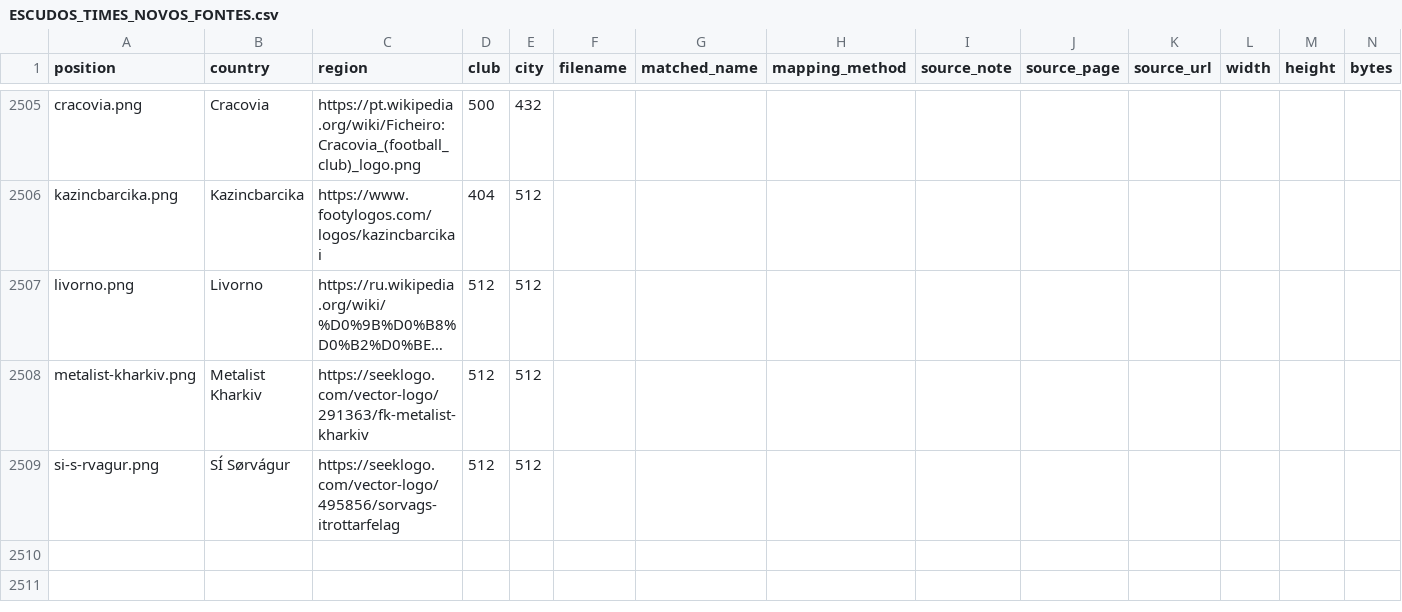
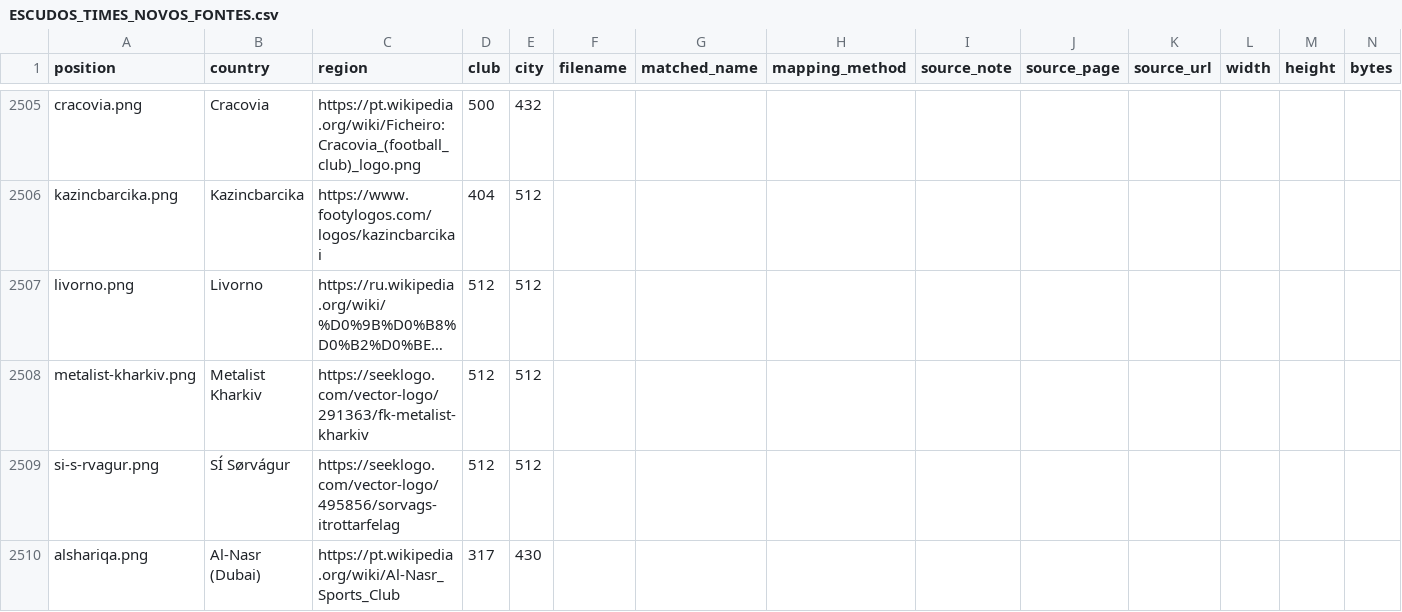
Before and after one commit to Vinicius-leon10/Proffut, a CSV file: docs/ESCUDOS_TIMES_NOVOS_FONTES.csv, drawn as a sheet; only a part is shown, gaps mark what is left out; long unchanged cells end in …; rows hold the shown columns only; the diff names each change by its address in the sheet, - before the commit and + after, or states it on an @@ line.

```diff
--- a/docs/ESCUDOS_TIMES_NOVOS_FONTES.csv
+++ b/docs/ESCUDOS_TIMES_NOVOS_FONTES.csv
+row 2510: alshariqa.png | Al-Nasr (Dubai) | https://pt.wikipedia.org/wiki/Al-Nasr_Sports_Club | 317 | 430
```
Also changed, not shown: 4 other files.
